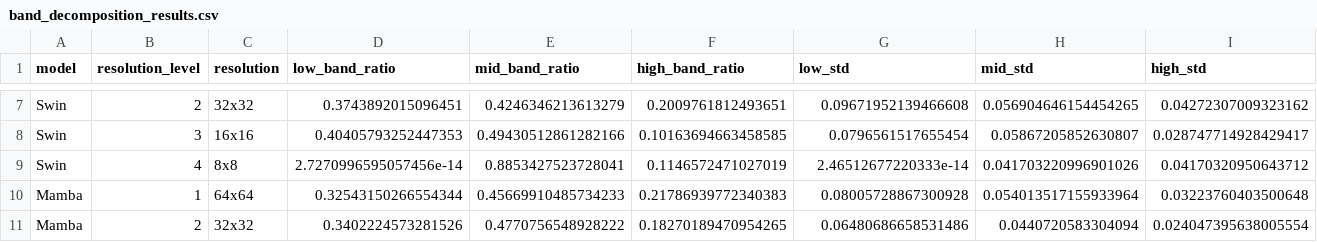
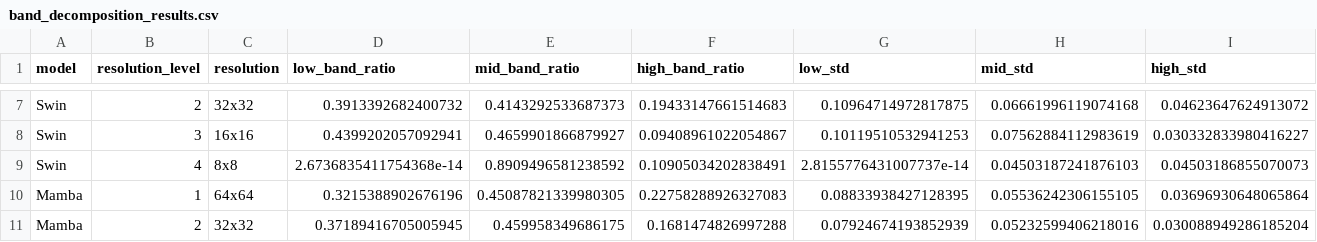
Before and after one commit to Subkash2206/spectral-mamba-analysis, a CSV file: VM-UNet/results/band_decomposition_results.csv, drawn as a sheet; only a part is shown, gaps mark what is left out; the diff covers the shown part only; the diff names each change by its address in the sheet, - before the commit and + after, or states it on an @@ line.

```diff
--- a/VM-UNet/results/band_decomposition_results.csv
+++ b/VM-UNet/results/band_decomposition_results.csv
-D7 (low_band_ratio): 0.3743892015096451
+D7 (low_band_ratio): 0.3913392682400732
-E7 (mid_band_ratio): 0.4246346213613279
+E7 (mid_band_ratio): 0.4143292533687373
-F7 (high_band_ratio): 0.2009761812493651
+F7 (high_band_ratio): 0.19433147661514683
-G7 (low_std): 0.09671952139466608
+G7 (low_std): 0.10964714972817875
-H7 (mid_std): 0.056904646154454265
+H7 (mid_std): 0.06661996119074168
-I7 (high_std): 0.04272307009323162
+I7 (high_std): 0.04623647624913072
-D8 (low_band_ratio): 0.40405793252447353
+D8 (low_band_ratio): 0.4399202057092941
-E8 (mid_band_ratio): 0.49430512861282166
+E8 (mid_band_ratio): 0.4659901866879927
-F8 (high_band_ratio): 0.10163694663458585
+F8 (high_band_ratio): 0.09408961022054867
-G8 (low_std): 0.0796561517655454
+G8 (low_std): 0.10119510532941253
-H8 (mid_std): 0.05867205852630807
+H8 (mid_std): 0.07562884112983619
-I8 (high_std): 0.028747714928429417
+I8 (high_std): 0.030332833980416227
-D9 (low_band_ratio): 2.7270996595057456e-14
+D9 (low_band_ratio): 2.6736835411754368e-14
-E9 (mid_band_ratio): 0.8853427523728041
+E9 (mid_band_ratio): 0.8909496581238592
-F9 (high_band_ratio): 0.1146572471027019
+F9 (high_band_ratio): 0.10905034202838491
-G9 (low_std): 2.46512677220333e-14
+G9 (low_std): 2.8155776431007737e-14
-H9 (mid_std): 0.041703220996901026
+H9 (mid_std): 0.04503187241876103
-I9 (high_std): 0.04170320950643712
+I9 (high_std): 0.04503186855070073
-D10 (low_band_ratio): 0.32543150266554344
+D10 (low_band_ratio): 0.3215388902676196
-E10 (mid_band_ratio): 0.45669910485734233
+E10 (mid_band_ratio): 0.45087821339980305
-F10 (high_band_ratio): 0.21786939772340383
+F10 (high_band_ratio): 0.22758288926327083
-G10 (low_std): 0.08005728867300928
+G10 (low_std): 0.08833938427128395
-H10 (mid_std): 0.054013517155933964
+H10 (mid_std): 0.05536242306155105
-I10 (high_std): 0.03223760403500648
+I10 (high_std): 0.03696930648065864
-D11 (low_band_ratio): 0.3402224573281526
+D11 (low_band_ratio): 0.37189416705005945
-E11 (mid_band_ratio): 0.4770756548928222
+E11 (mid_band_ratio): 0.459958349686175
-F11 (high_band_ratio): 0.18270189470954265
+F11 (high_band_ratio): 0.1681474826997288
-G11 (low_std): 0.06480686658531486
+G11 (low_std): 0.07924674193852939
-H11 (mid_std): 0.0440720583304094
+H11 (mid_std): 0.05232599406218016
-I11 (high_std): 0.024047395638005554
+I11 (high_std): 0.030088949286185204
```
Also changed, not shown: 42 edited cells elsewhere in this file, VM-UNet/results/avr_stagewise_results_matched.csv, VM-UNet/results/correlation_results.csv, 14 other files.
